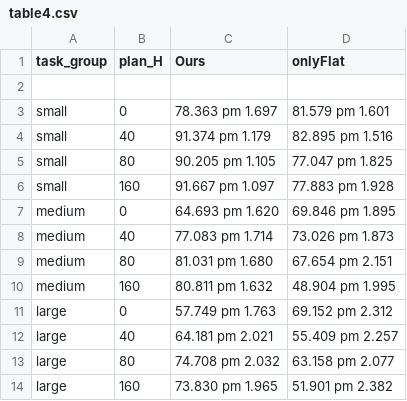
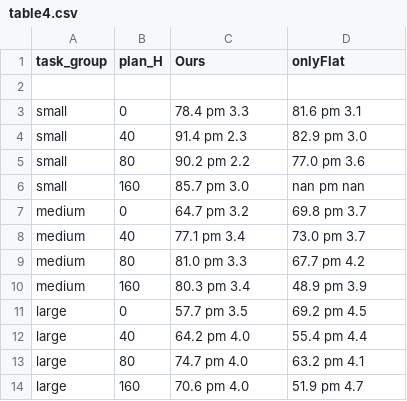
Before and after one commit to magenta1223/skill-basedGCRL, a CSV file: assets/table4.csv, drawn as a sheet.

```diff
--- a/assets/table4.csv
+++ b/assets/table4.csv
@@ -2,13 +2,13 @@ task_group,plan_H,Ours,onlyFlat
 ,,,
-small,0,78.363 pm 1.697,81.579 pm 1.601
-small,40,91.374 pm 1.179,82.895 pm 1.516
-small,80,90.205 pm 1.105,77.047 pm 1.825
-small,160,91.667 pm 1.097,77.883 pm 1.928
-medium,0,64.693 pm 1.620,69.846 pm 1.895
-medium,40,77.083 pm 1.714,73.026 pm 1.873
-medium,80,81.031 pm 1.680,67.654 pm 2.151
-medium,160,80.811 pm 1.632,48.904 pm 1.995
-large,0,57.749 pm 1.763,69.152 pm 2.312
-large,40,64.181 pm 2.021,55.409 pm 2.257
-large,80,74.708 pm 2.032,63.158 pm 2.077
-large,160,73.830 pm 1.965,51.901 pm 2.382
+small,0,78.4 pm 3.3,81.6 pm 3.1
+small,40,91.4 pm 2.3,82.9 pm 3.0
+small,80,90.2 pm 2.2,77.0 pm 3.6
+small,160,85.7 pm 3.0,nan pm nan
+medium,0,64.7 pm 3.2,69.8 pm 3.7
+medium,40,77.1 pm 3.4,73.0 pm 3.7
+medium,80,81.0 pm 3.3,67.7 pm 4.2
+medium,160,80.3 pm 3.4,48.9 pm 3.9
+large,0,57.7 pm 3.5,69.2 pm 4.5
+large,40,64.2 pm 4.0,55.4 pm 4.4
+large,80,74.7 pm 4.0,63.2 pm 4.1
+large,160,70.6 pm 4.0,51.9 pm 4.7
```
Also changed, not shown: assets/table7.csv, 2 other files.
